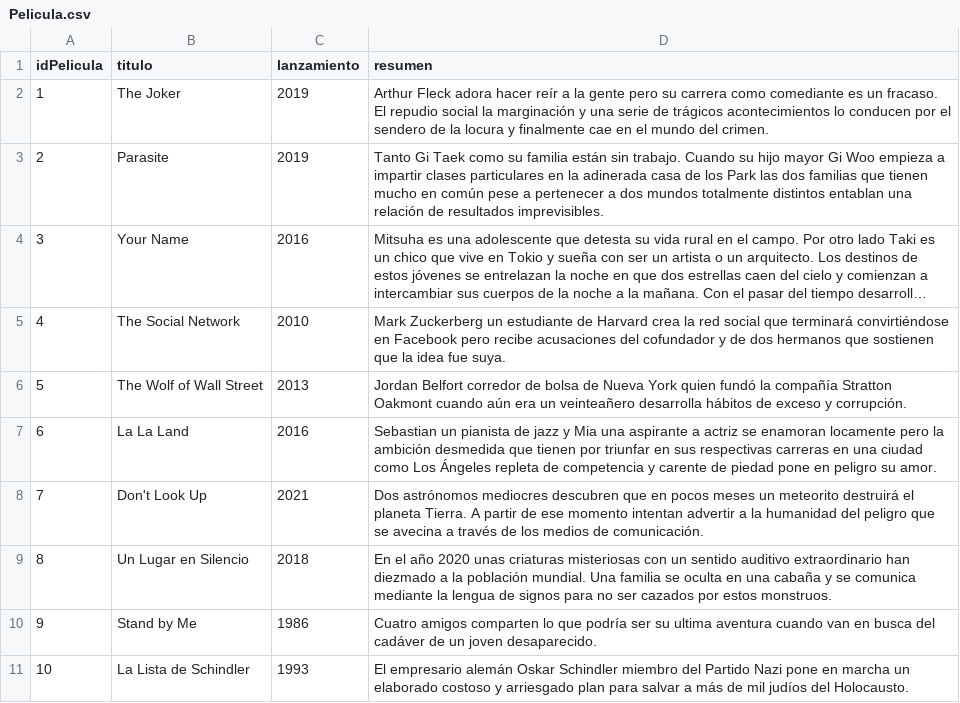
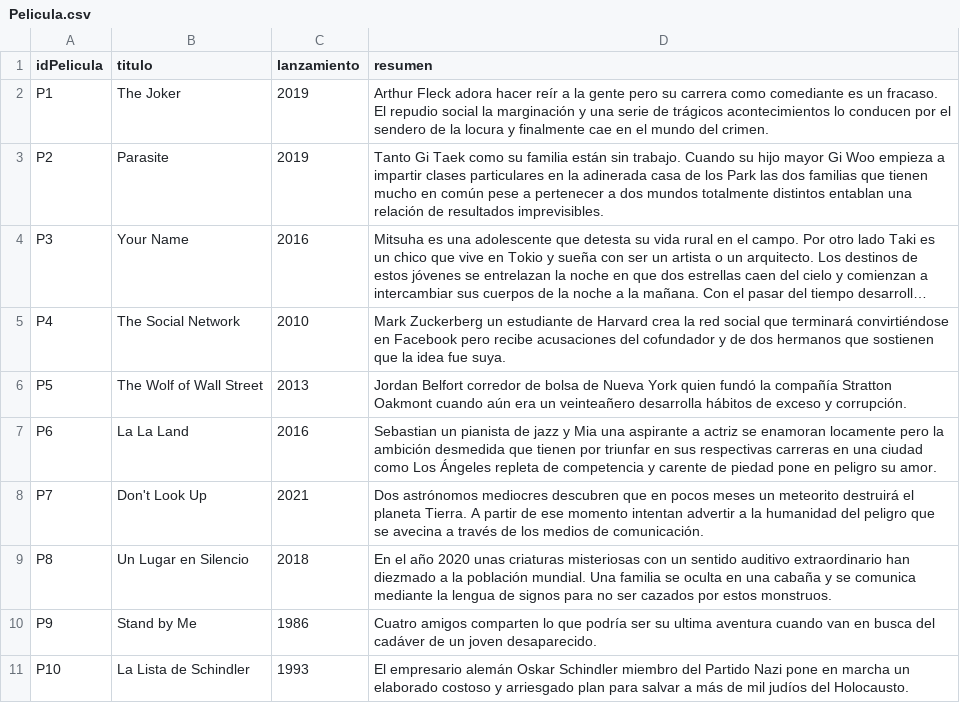
Before and after one commit to camilodelgado23/Archivos.csv, a CSV file: Pelicula.csv, drawn as a sheet; long unchanged cells end in …; the diff names each change by its address in the sheet, - before the commit and + after, or states it on an @@ line.

Commit message:
Update Pelicula.csv

```diff
--- a/Pelicula.csv
+++ b/Pelicula.csv
-A2 (idPelicula): 1
+A2 (idPelicula): P1
-A3 (idPelicula): 2
+A3 (idPelicula): P2
-A4 (idPelicula): 3
+A4 (idPelicula): P3
-A5 (idPelicula): 4
+A5 (idPelicula): P4
-A6 (idPelicula): 5
+A6 (idPelicula): P5
-A7 (idPelicula): 6
+A7 (idPelicula): P6
-A8 (idPelicula): 7
+A8 (idPelicula): P7
-A9 (idPelicula): 8
+A9 (idPelicula): P8
-A10 (idPelicula): 9
+A10 (idPelicula): P9
-A11 (idPelicula): 10
+A11 (idPelicula): P10
```
